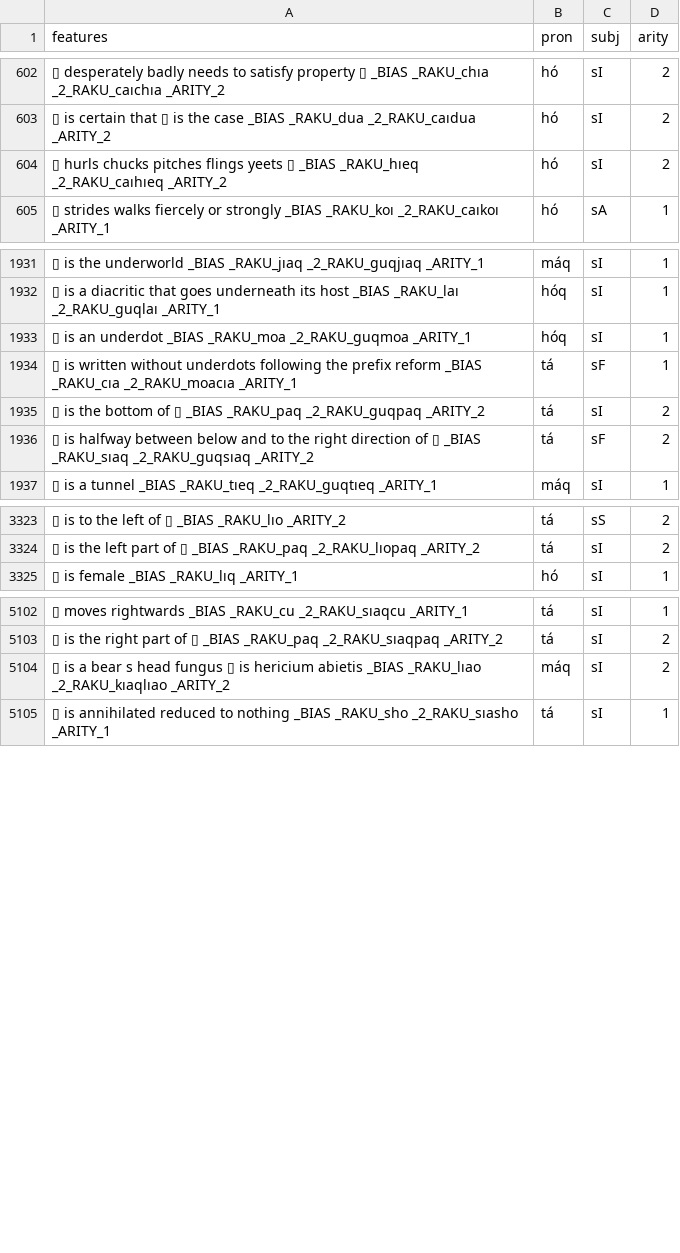
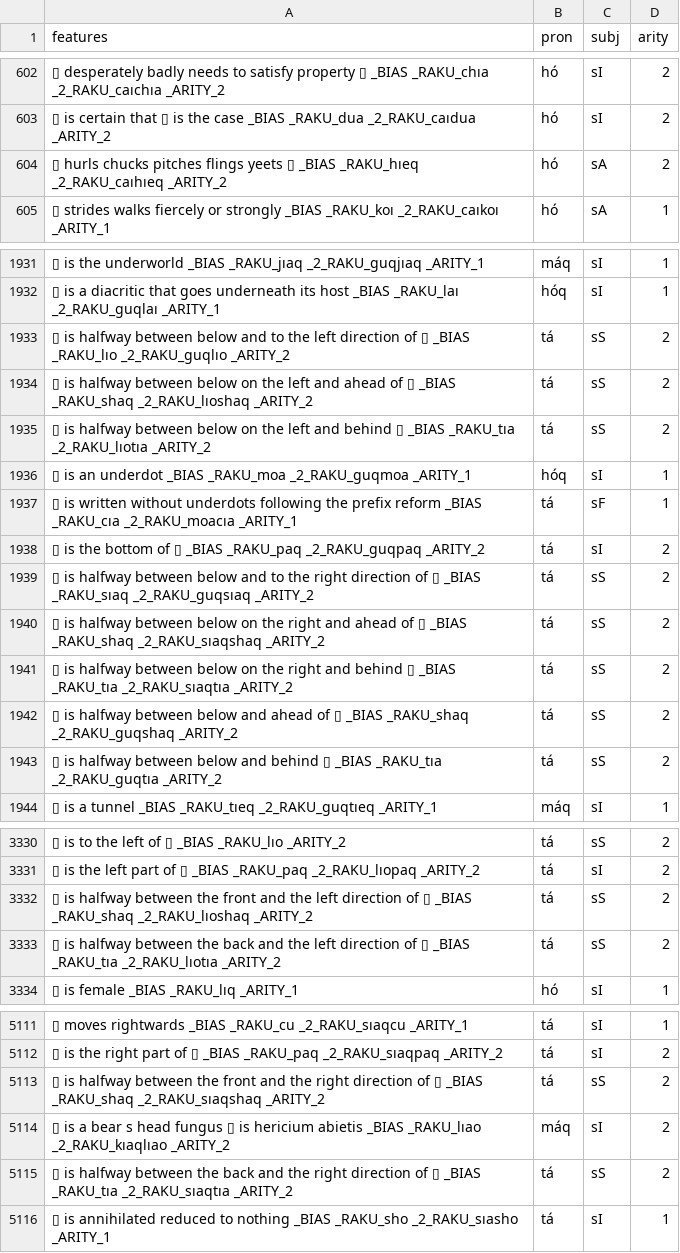
Before and after one commit to mi2ebi/soakue, a TSV file: data/nb_export.tsv, drawn as a sheet; only a part is shown, gaps mark what is left out; addresses are those after the commit; the diff covers the shown part only; the diff names each change by its address in the sheet, - before the commit and + after, or states it on an @@ line.

```diff
--- a/data/nb_export.tsv
+++ b/data/nb_export.tsv
-C604 (subj): sI
+C604 (subj): sA
+row 1933: ▯ is halfway between below and to the left direction of ▯ _BIAS _RAKU_lıo _2_RAKU_guqlıo _ARITY_2 | tá | sS | 2
+row 1934: ▯ is halfway between below on the left and ahead of ▯ _BIAS _RAKU_shaq _2_RAKU_lıoshaq _ARITY_2 | tá | sS | 2
+row 1935: ▯ is halfway between below on the left and behind ▯ _BIAS _RAKU_tıa _2_RAKU_lıotıa _ARITY_2 | tá | sS | 2
-C1939 (subj): sF
+C1939 (subj): sS
+row 1940: ▯ is halfway between below on the right and ahead of ▯ _BIAS _RAKU_shaq _2_RAKU_sıaqshaq _ARITY_2 | tá | sS | 2
+row 1941: ▯ is halfway between below on the right and behind ▯ _BIAS _RAKU_tıa _2_RAKU_sıaqtıa _ARITY_2 | tá | sS | 2
+row 1942: ▯ is halfway between below and ahead of ▯ _BIAS _RAKU_shaq _2_RAKU_guqshaq _ARITY_2 | tá | sS | 2
+row 1943: ▯ is halfway between below and behind ▯ _BIAS _RAKU_tıa _2_RAKU_guqtıa _ARITY_2 | tá | sS | 2
+row 3332: ▯ is halfway between the front and the left direction of ▯ _BIAS _RAKU_shaq _2_RAKU_lıoshaq _ARITY_2 | tá | sS | 2
+row 3333: ▯ is halfway between the back and the left direction of ▯ _BIAS _RAKU_tıa _2_RAKU_lıotıa _ARITY_2 | tá | sS | 2
+row 5113: ▯ is halfway between the front and the right direction of ▯ _BIAS _RAKU_shaq _2_RAKU_sıaqshaq _ARITY_2 | tá | sS | 2
+row 5115: ▯ is halfway between the back and the right direction of ▯ _BIAS _RAKU_tıa _2_RAKU_sıaqtıa _ARITY_2 | tá | sS | 2
```
Also changed, not shown: 13 edited cells elsewhere in this file, 4 other files.
